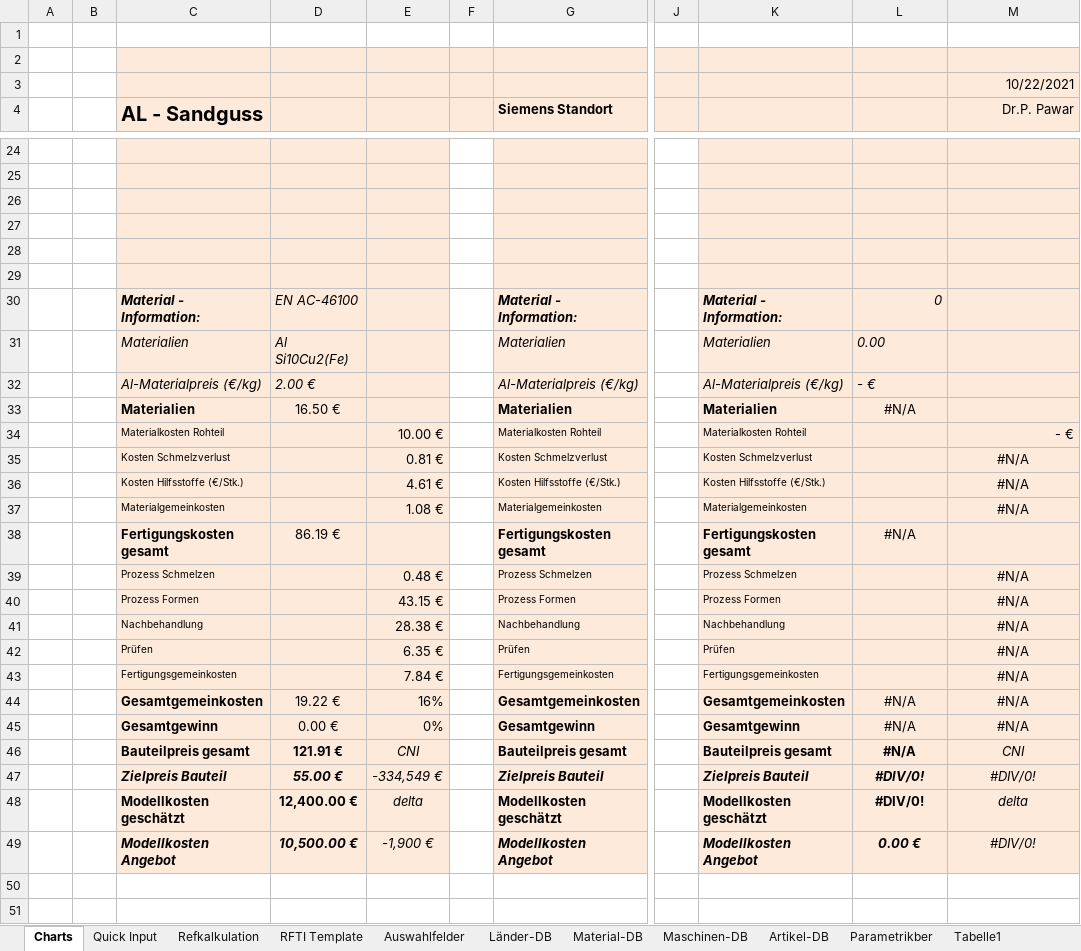
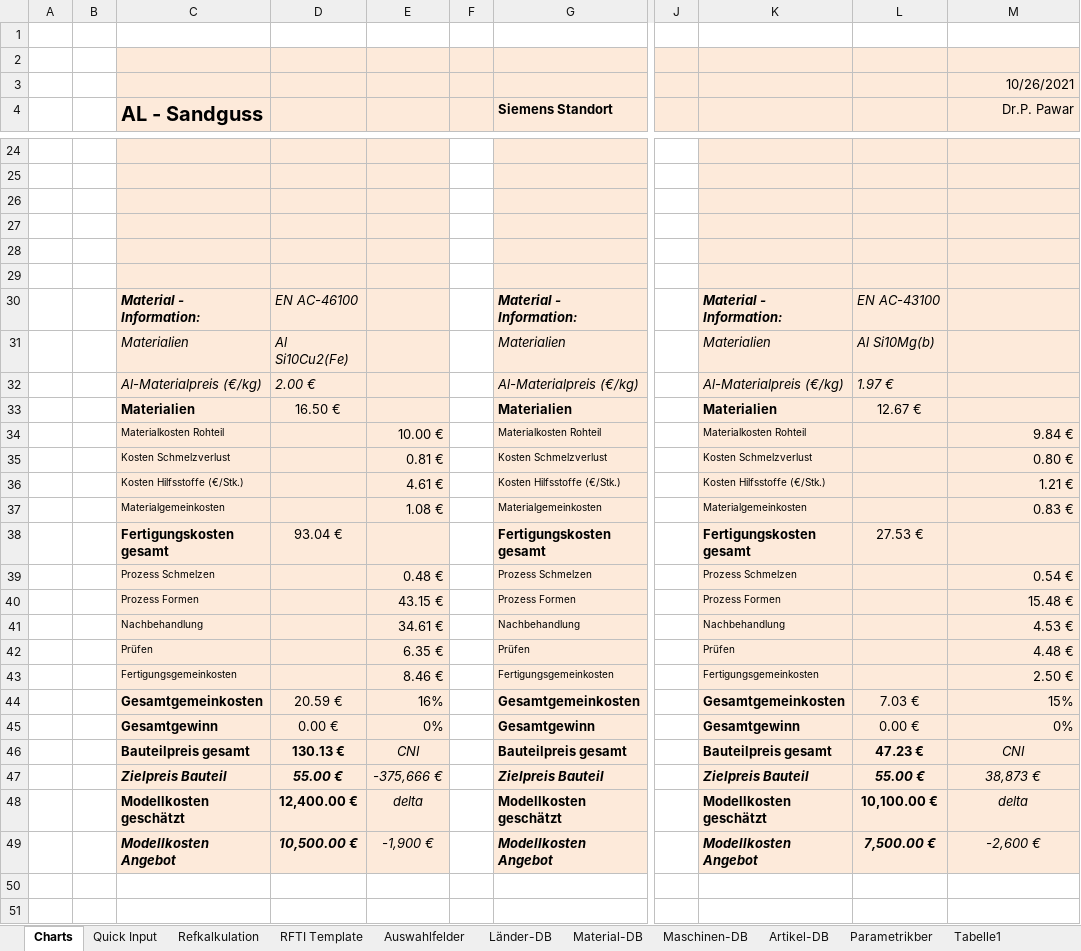
Before and after one commit to sd-ra/GussKalk, an Excel workbook: Excel/Parametric_AL-Sandguss-V3.1.xlsm, sheet Charts, drawn as a sheet; only a part is shown, gaps mark what is left out; values as stored, in another font and other column widths than the file's, no borders; charts and pictures not drawn; 2 other sheets too large or unreadable and not compared; the diff covers the shown part only; the diff names each change by its address in the sheet, - before the commit and + after, or states it on an @@ line.

```diff
--- a/Excel/Parametric_AL-Sandguss-V3.1.xlsm (sheet Charts)
+++ b/Excel/Parametric_AL-Sandguss-V3.1.xlsm (sheet Charts)
-M3 (Dr.P. Pawar): 10/22/2021
+M3 (Dr.P. Pawar): 10/26/2021
-L30: 0
+L30: EN AC-43100
-L31: 0.00
+L31: Al Si10Mg(b)
-L32: - €
+L32: 1.97 €
-L33: #N/A
+L33: 12.67 €
-M34 (Dr.P. Pawar): - €
+M34 (Dr.P. Pawar): 9.84 €
-M35 (Dr.P. Pawar): #N/A
+M35 (Dr.P. Pawar): 0.80 €
-M35:M37 alignment: center
+M35:M37 alignment: right
-M36 (Dr.P. Pawar): #N/A
+M36 (Dr.P. Pawar): 1.21 €
-M37 (Dr.P. Pawar): #N/A
+M37 (Dr.P. Pawar): 0.83 €
-D38: 86.19 €
+D38: 93.04 €
-L38: #N/A
+L38: 27.53 €
-M39 (Dr.P. Pawar): #N/A
+M39 (Dr.P. Pawar): 0.54 €
-M39:M45 alignment: center
+M39:M45 alignment: right
-M40 (Dr.P. Pawar): #N/A
+M40 (Dr.P. Pawar): 15.48 €
-E41: 28.38 €
+E41: 34.61 €
-M41 (Dr.P. Pawar): #N/A
+M41 (Dr.P. Pawar): 4.53 €
-M42 (Dr.P. Pawar): #N/A
+M42 (Dr.P. Pawar): 4.48 €
-E43: 7.84 €
+E43: 8.46 €
-M43 (Dr.P. Pawar): #N/A
+M43 (Dr.P. Pawar): 2.50 €
-D44: 19.22 €
+D44: 20.59 €
-L44: #N/A
+L44: 7.03 €
-M44 (Dr.P. Pawar): #N/A
+M44 (Dr.P. Pawar): 15%
-L45: #N/A
+L45: 0.00 €
-M45 (Dr.P. Pawar): #N/A
+M45 (Dr.P. Pawar): 0%
-D46: 121.91 €
+D46: 130.13 €
-L46: #N/A
+L46: 47.23 €
-E47: -334,549 €
+E47: -375,666 €
-L47: #DIV/0!
+L47: 55.00 €
-M47 (Dr.P. Pawar): #DIV/0!
+M47 (Dr.P. Pawar): 38,873 €
-L48: #DIV/0!
+L48: 10,100.00 €
-L49: 0.00 €
+L49: 7,500.00 €
-M49 (Dr.P. Pawar): #DIV/0!
+M49 (Dr.P. Pawar): -2,600 €
```
Also changed, not shown: 4 added rows, 4 removed rows, 3 edited cells and cell formats elsewhere in this sheet, sheet Parametrikber, sheet Refkalkulation, charts or pictures.
